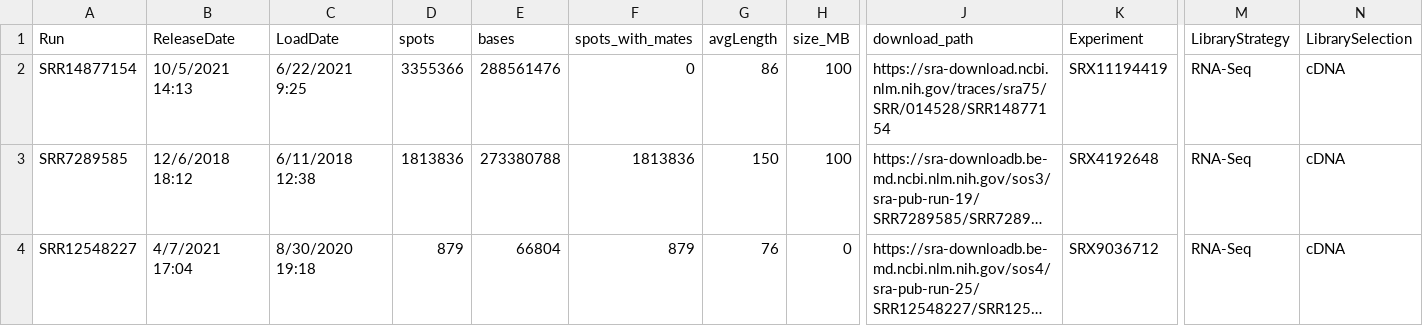
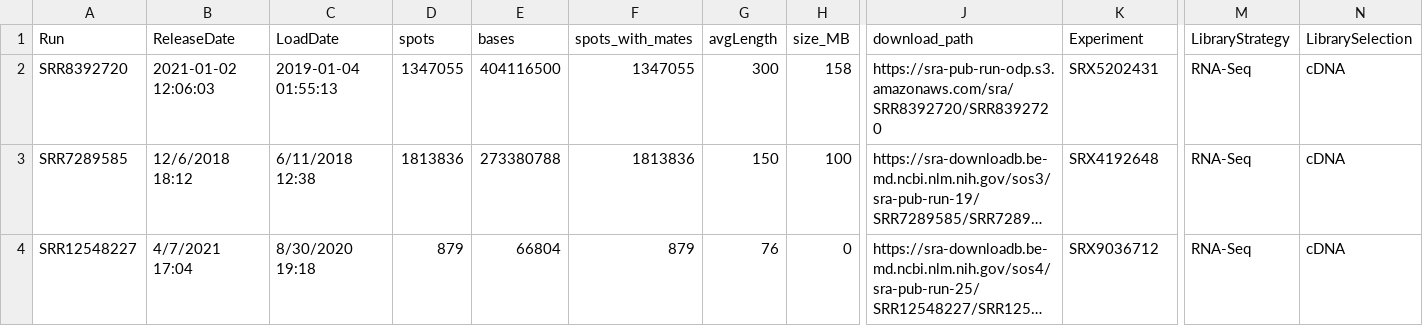
Before and after one commit to maurya-anand/ARA, a CSV file: example/SraRunInfo.csv, drawn as a sheet; only a part is shown, gaps mark what is left out; long unchanged cells end in …; removed rows and columns are numbered as before the commit, all else as after; rows hold the shown columns only; the diff names each change by its address in the sheet, - before the commit and + after, or states it on an @@ line.

Commit message:
updated example files

```diff
--- a/example/SraRunInfo.csv
+++ b/example/SraRunInfo.csv
-row 2: SRR14877154 | 10/5/2021 14:13 | 6/22/2021 9:25 | 3355366 | 288561476 | 0 | 86 | 100 | https://sra-download.ncbi.nlm.nih.gov/traces/sra75/SRR/014528/SRR14877154 | SRX11194419 | RNA-Seq | cDNA
+row 2: SRR8392720 | 2021-01-02 12:06:03 | 2019-01-04 01:55:13 | 1347055 | 404116500 | 1347055 | 300 | 158 | https://sra-pub-run-odp.s3.amazonaws.com/sra/SRR8392720/SRR8392720 | SRX5202431 | RNA-Seq | cDNA
```
Also changed, not shown: 2 other files.
